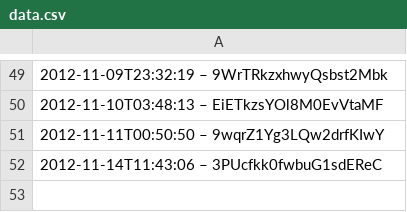
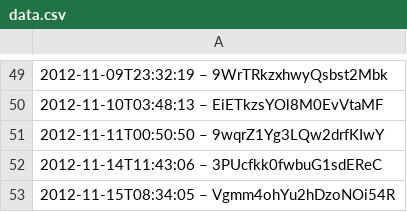
Before and after one commit to slunfuedrac/arbitrage-bot, a CSV file: data.csv, drawn as a sheet; only a part is shown, gaps mark what is left out.

```diff
--- a/data.csv
+++ b/data.csv
@@ -52 +52,2 @@
 2012-11-14T11:43:06 – 3PUcfkk0fwbuG1sdEReC
+2012-11-15T08:34:05 – Vgmm4ohYu2hDzoNOi54R
```
